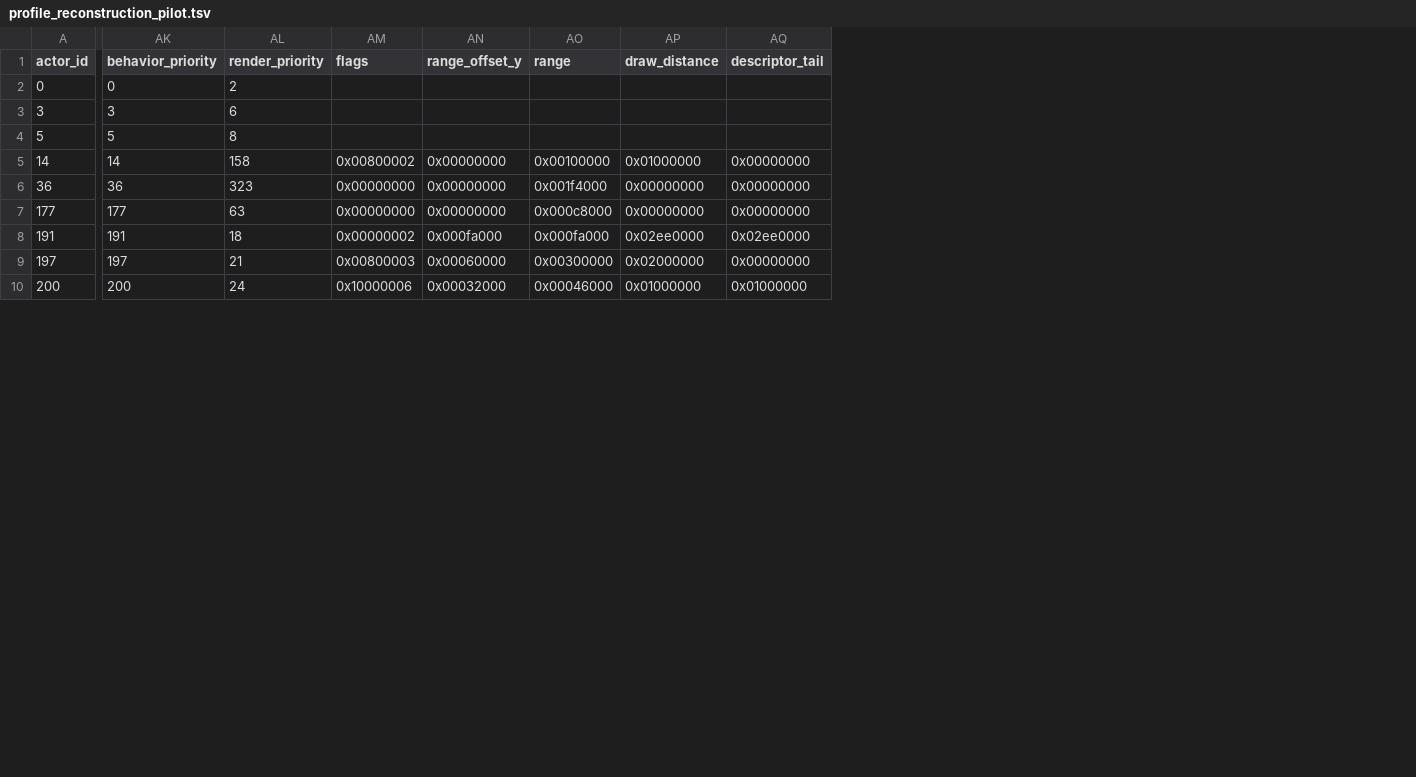
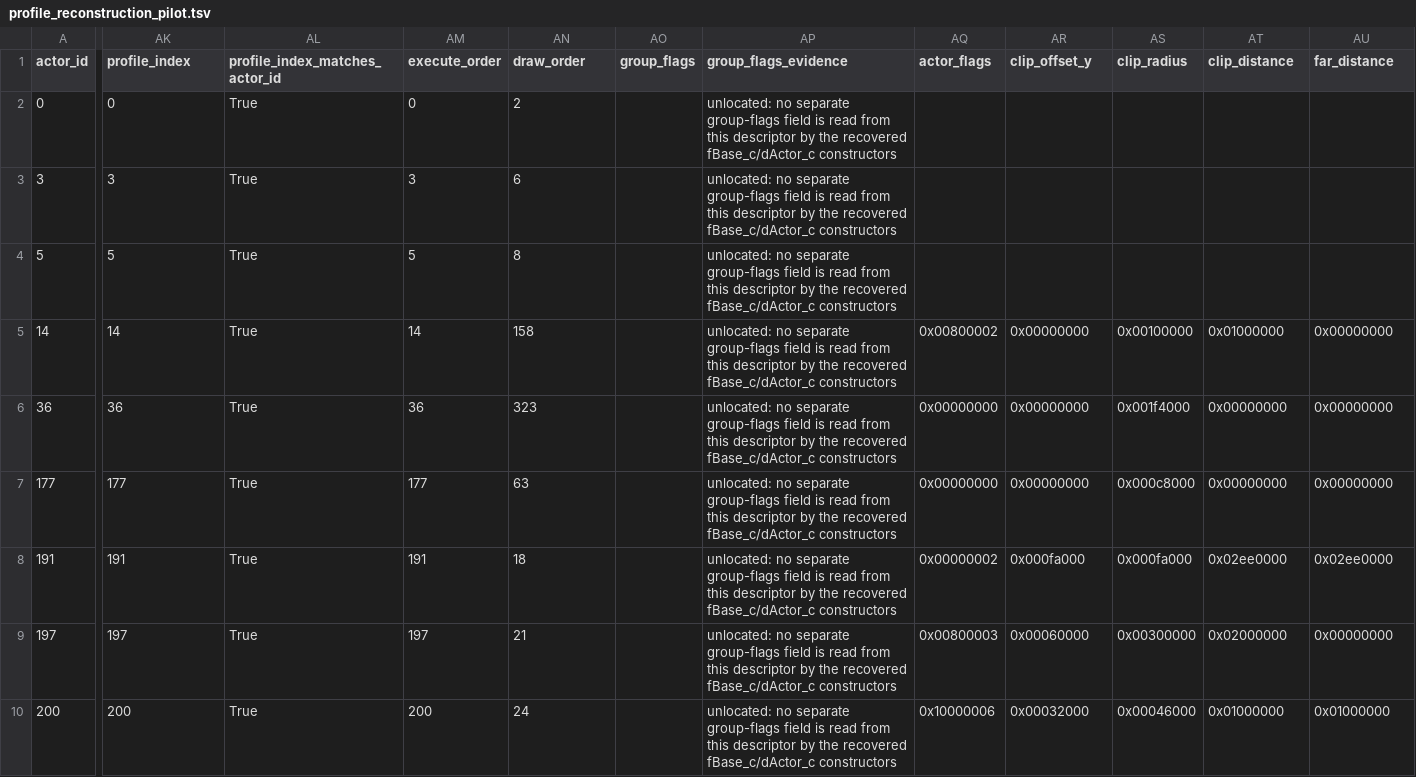
Before and after one commit to tangosdev/sm64ds-decomp, a TSV file: symbols/profile_reconstruction_pilot.tsv, drawn as a sheet; only a part is shown, gaps mark what is left out; addresses are those after the commit; the diff names each change by its address in the sheet, - before the commit and + after, or states it on an @@ line.

Commit message:
Refine profile field and lifecycle crosswalk

```diff
--- a/symbols/profile_reconstruction_pilot.tsv
+++ b/symbols/profile_reconstruction_pilot.tsv
+column AL (profile_index_matches_actor_id), rows 2-10: all True
+column AM (execute_order), rows 2-10: 0 | 3 | 5 | 14 | 36 | 177 | 191 | 197 | 200
+column AO (group_flags), empty
+column AP (group_flags_evidence), rows 2-10: all unlocated: no separate group-flags field is read from this descriptor by the recovered fBase_c/dActor_c constructors
-AK1: behavior_priority
+AK1: profile_index
-AN1: render_priority
+AN1: draw_order
-AQ1: flags
+AQ1: actor_flags
-AR1: range_offset_y
+AR1: clip_offset_y
-AS1: range
+AS1: clip_radius
-AT1: draw_distance
+AT1: clip_distance
-AU1: descriptor_tail
+AU1: far_distance
```
Also changed, not shown: 6 other files.
